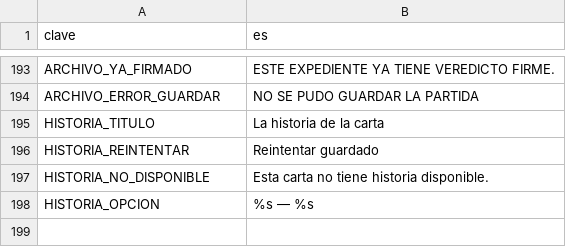
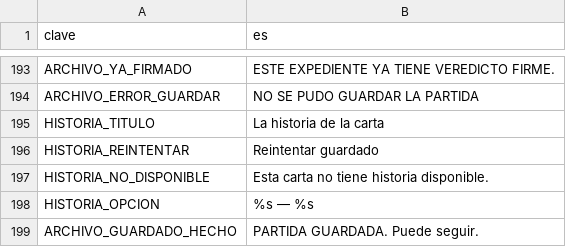
Before and after one commit to eGurucharri/expediente-legado, a CSV file: godot/datos/textos.csv, drawn as a sheet; only a part is shown, gaps mark what is left out.

```diff
--- a/godot/datos/textos.csv
+++ b/godot/datos/textos.csv
@@ -198 +198,2 @@ HISTORIA_NO_DISPONIBLE,Esta carta no tiene historia disponible.
 HISTORIA_OPCION,%s — %s
+ARCHIVO_GUARDADO_HECHO,"PARTIDA GUARDADA. Puede seguir."
```
Also changed, not shown: 8 other files.
